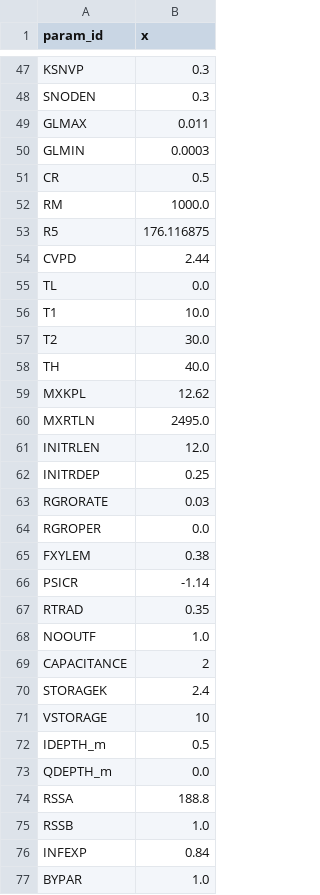
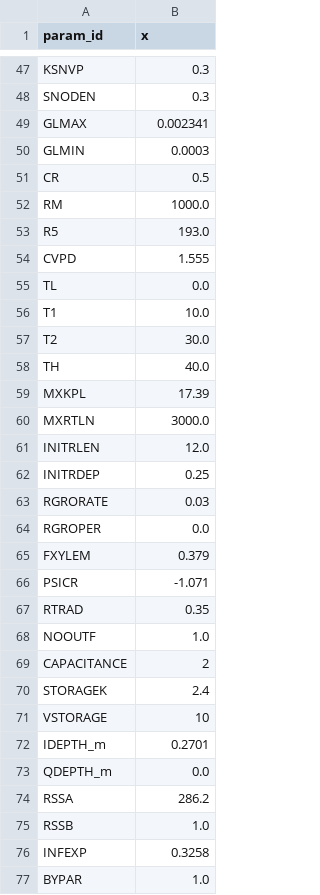
Before and after one commit to fabern/LWFBrook90.jl, a CSV file: examples/PFY2024-capacitance/pfynwald_param.csv, drawn as a sheet; only a part is shown, gaps mark what is left out; the diff covers the shown part only.

```diff
--- a/examples/PFY2024-capacitance/pfynwald_param.csv
+++ b/examples/PFY2024-capacitance/pfynwald_param.csv
@@ -48,3 +48,3 @@ KSNVP,0.3
 SNODEN,0.3
-GLMAX,0.011
+GLMAX,0.002341
 GLMIN,0.0003
@@ -52,4 +52,4 @@ CR,0.5
 RM,1000.0
-R5,176.116875
-CVPD,2.44
+R5,193.0
+CVPD,1.555
 TL,0.0
@@ -58,4 +58,4 @@ T2,30.0
 TH,40.0
-MXKPL,12.62
-MXRTLN,2495.0
+MXKPL,17.39
+MXRTLN,3000.0
 INITRLEN,12.0
@@ -64,4 +64,4 @@ RGRORATE,0.03
 RGROPER,0.0
-FXYLEM,0.38
-PSICR,-1.14
+FXYLEM,0.379
+PSICR,-1.071
 RTRAD,0.35
@@ -72,6 +72,6 @@ VSTORAGE, 10
-IDEPTH_m,0.5
+IDEPTH_m,0.2701
 QDEPTH_m,0.0
-RSSA,188.8
+RSSA,286.2
 RSSB,1.0
-INFEXP,0.84
+INFEXP,0.3258
 BYPAR,1.0
```
Also changed, not shown: 2 edited cells elsewhere in this file, examples/PFY2024-capacitance/pfynwald_soil_horizons.csv, 3 other files.
